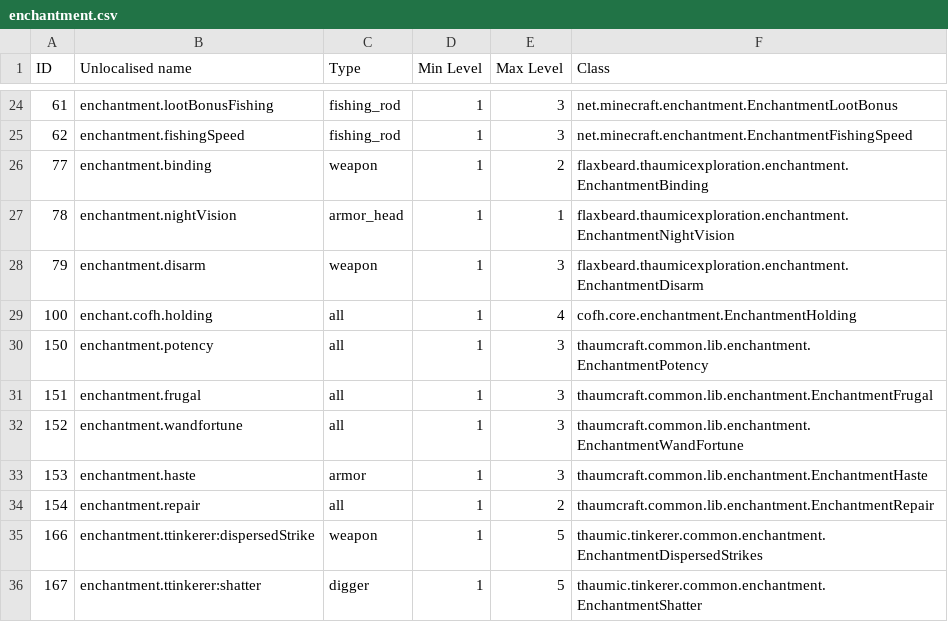
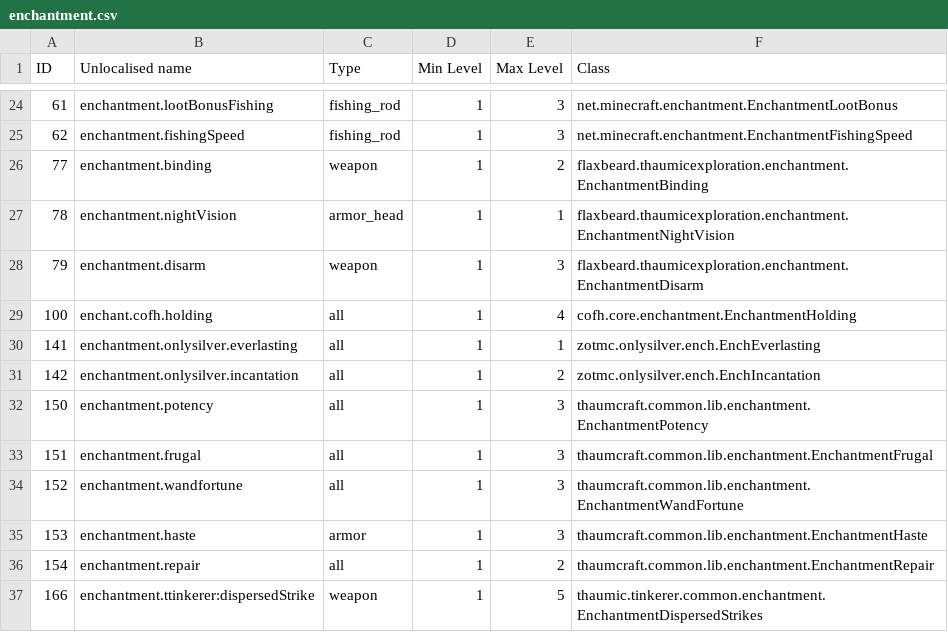
Before and after one commit to Sinhika/AeroMagica, a CSV file: dumps/enchantment.csv, drawn as a sheet; only a part is shown, gaps mark what is left out; the shorter side is filled out with more unchanged rows.

```diff
--- a/dumps/enchantment.csv
+++ b/dumps/enchantment.csv
@@ -29,2 +29,4 @@ ID,Unlocalised name,Type,Min Level,Max Level,Class
 100,enchant.cofh.holding,all,1,4,cofh.core.enchantment.EnchantmentHolding
+141,enchantment.onlysilver.everlasting,all,1,1,zotmc.onlysilver.ench.EnchEverlasting
+142,enchantment.onlysilver.incantation,all,1,2,zotmc.onlysilver.ench.EnchIncantation
 150,enchantment.potency,all,1,3,thaumcraft.common.lib.enchantment.EnchantmentPotency
```
Also changed, not shown: dumps/biome.csv, dumps/block.csv, 21 other files.
